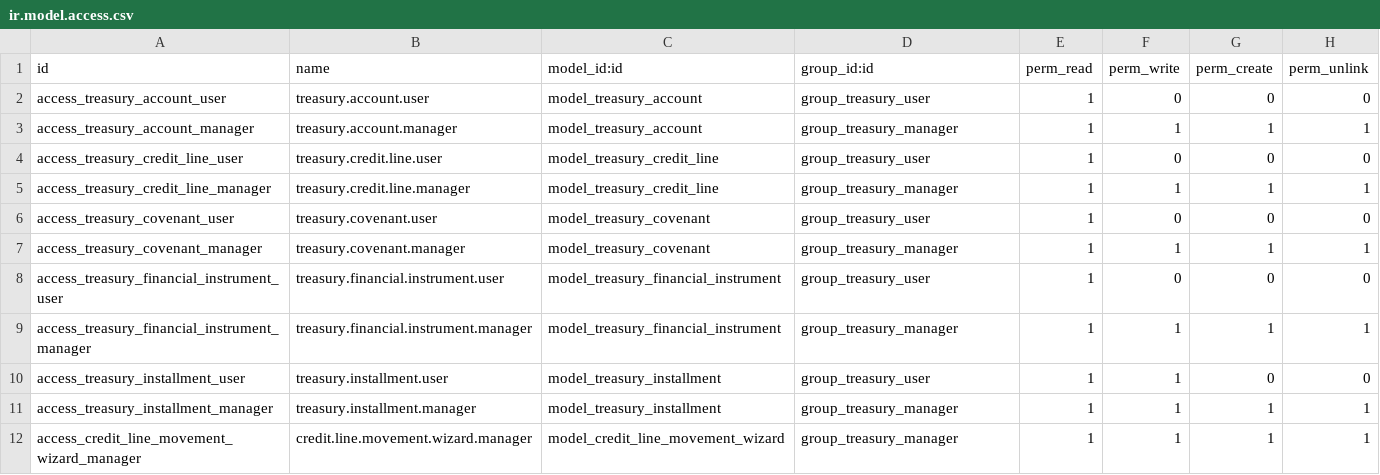
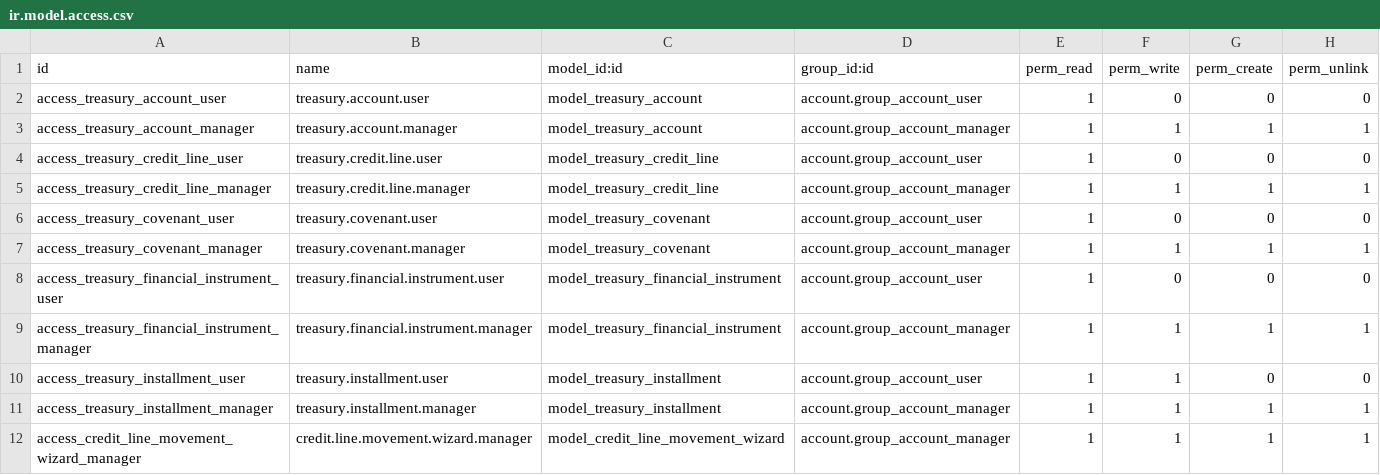
Before and after one commit to dubheit/dub_cashflow_tools, a CSV file: dub_treasury_base/security/ir.model.access.csv, drawn as a sheet.

Commit message:
[REF] dub_treasury_base: nest menu under Accounting, use standard account groups
- Move the top-level Treasury app menu under account.menu_finance (shared by CE and EE)
- Drop the dedicated treasury privilege/category and the User/Manager groups
- Map ACLs to account.group_account_user (read) and account.group_account_manager (write)
- Set application=False since it is no longer a standalone app

WHY: a standalone top-level menu and a treasury-specific group added little value over the native Accounting menu and account groups.

```diff
--- a/dub_treasury_base/security/ir.model.access.csv
+++ b/dub_treasury_base/security/ir.model.access.csv
@@ -1,12 +1,12 @@
 id,name,model_id:id,group_id:id,perm_read,perm_write,perm_create,perm_unlink
-access_treasury_account_user,treasury.account.user,model_treasury_account,group_treasury_user,1,0,0,0
-access_treasury_account_manager,treasury.account.manager,model_treasury_account,group_treasury_manager,1,1,1,1
-access_treasury_credit_line_user,treasury.credit.line.user,model_treasury_credit_line,group_treasury_user,1,0,0,0
-access_treasury_credit_line_manager,treasury.credit.line.manager,model_treasury_credit_line,group_treasury_manager,1,1,1,1
-access_treasury_covenant_user,treasury.covenant.user,model_treasury_covenant,group_treasury_user,1,0,0,0
-access_treasury_covenant_manager,treasury.covenant.manager,model_treasury_covenant,group_treasury_manager,1,1,1,1
-access_treasury_financial_instrument_user,treasury.financial.instrument.user,model_treasury_financial_instrument,group_treasury_user,1,0,0,0
-access_treasury_financial_instrument_manager,treasury.financial.instrument.manager,model_treasury_financial_instrument,group_treasury_manager,1,1,1,1
-access_treasury_installment_user,treasury.installment.user,model_treasury_installment,group_treasury_user,1,1,0,0
-access_treasury_installment_manager,treasury.installment.manager,model_treasury_installment,group_treasury_manager,1,1,1,1
-access_credit_line_movement_wizard_manager,credit.line.movement.wizard.manager,model_credit_line_movement_wizard,group_treasury_manager,1,1,1,1
+access_treasury_account_user,treasury.account.user,model_treasury_account,account.group_account_user,1,0,0,0
+access_treasury_account_manager,treasury.account.manager,model_treasury_account,account.group_account_manager,1,1,1,1
+access_treasury_credit_line_user,treasury.credit.line.user,model_treasury_credit_line,account.group_account_user,1,0,0,0
+access_treasury_credit_line_manager,treasury.credit.line.manager,model_treasury_credit_line,account.group_account_manager,1,1,1,1
+access_treasury_covenant_user,treasury.covenant.user,model_treasury_covenant,account.group_account_user,1,0,0,0
+access_treasury_covenant_manager,treasury.covenant.manager,model_treasury_covenant,account.group_account_manager,1,1,1,1
+access_treasury_financial_instrument_user,treasury.financial.instrument.user,model_treasury_financial_instrument,account.group_account_user,1,0,0,0
+access_treasury_financial_instrument_manager,treasury.financial.instrument.manager,model_treasury_financial_instrument,account.group_account_manager,1,1,1,1
+access_treasury_installment_user,treasury.installment.user,model_treasury_installment,account.group_account_user,1,1,0,0
+access_treasury_installment_manager,treasury.installment.manager,model_treasury_installment,account.group_account_manager,1,1,1,1
+access_credit_line_movement_wizard_manager,credit.line.movement.wizard.manager,model_credit_line_movement_wizard,account.group_account_manager,1,1,1,1
```
Also changed, not shown: 3 other files.
